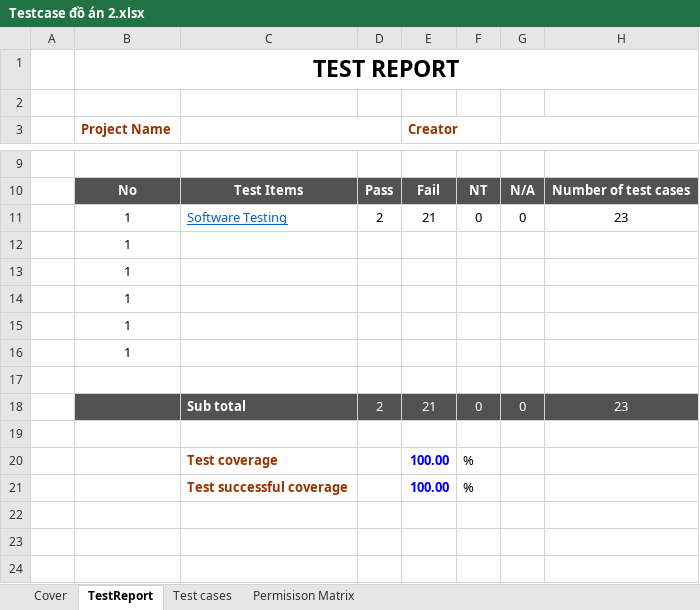
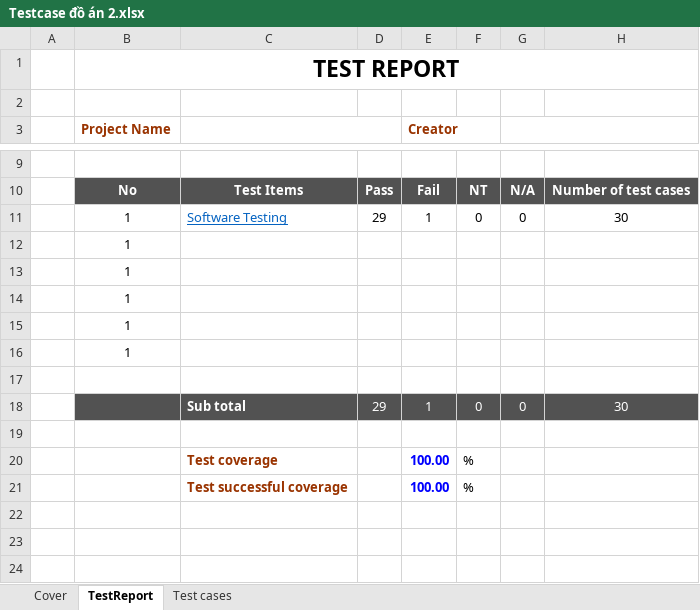
Before and after one commit to HDat129004/DoAn2_HoangTienDat, an Excel workbook: Đồ Án 2/Testcase đồ án 2.xlsx, sheet TestReport, drawn as a sheet; only a part is shown, gaps mark what is left out; values as stored, in another font and other column widths than the file's, no borders; the diff names each change by its address in the sheet, - before the commit and + after, or states it on an @@ line.

```diff
--- a/Đồ Án 2/Testcase đồ án 2.xlsx (sheet TestReport)
+++ b/Đồ Án 2/Testcase đồ án 2.xlsx (sheet TestReport)
-sheet tab: Permisison Matrix
-D11: 2
+D11: 29
-E11 (Creator): 21
+E11 (Creator): 1
-H11: 23
+H11: 30
-D18: 2
+D18: 29
-E18 (Creator): 21
+E18 (Creator): 1
-H18: 23
+H18: 30
```
Also changed, not shown: sheet Test cases, charts or pictures, 5 other files.
